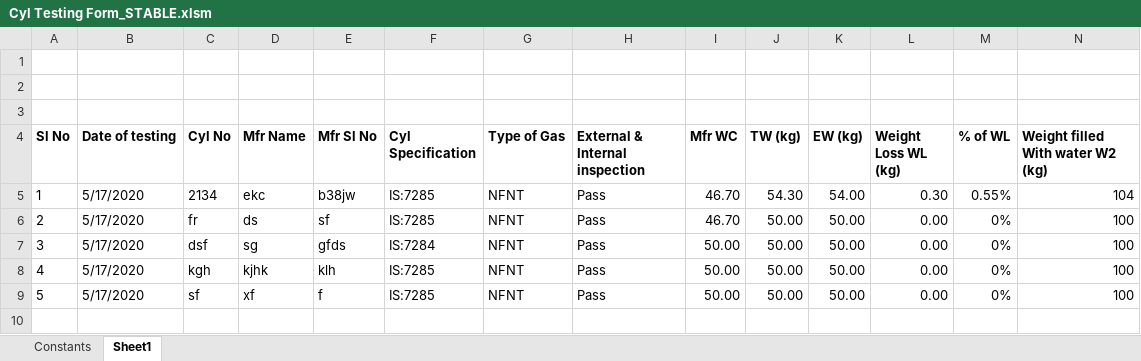
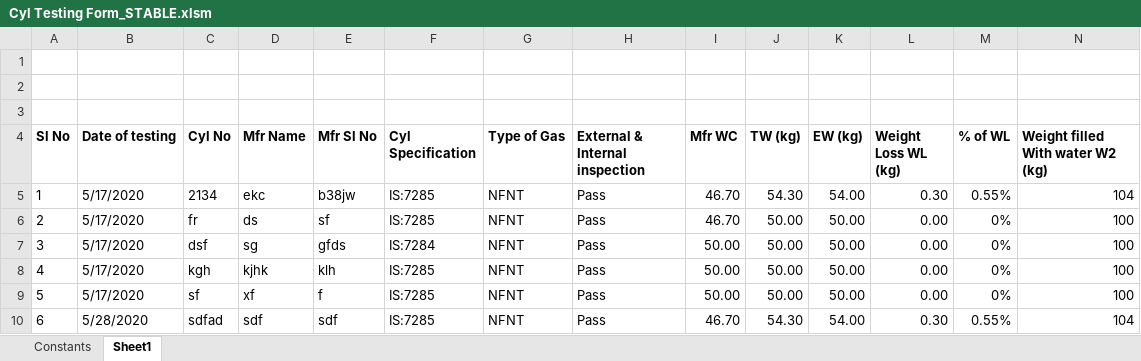
Before and after one commit to karthikk-github/Cyl-Testing-Excel, an Excel workbook: Cyl Testing Form_STABLE.xlsm, sheet Sheet1, drawn as a sheet; only a part is shown; values as stored, in another font and other column widths than the file's, no borders; charts and pictures not drawn; rows hold the shown columns only; the diff names each change by its address in the sheet, - before the commit and + after, or states it on an @@ line.

Commit message:
Add files via upload

```diff
--- a/Cyl Testing Form_STABLE.xlsm (sheet Sheet1)
+++ b/Cyl Testing Form_STABLE.xlsm (sheet Sheet1)
+row 10: 6 | 5/28/2020 | sdfad | sdf | sdf | IS:7285 | NFNT | Pass | 46.70 | 54.30 | 54.00 | 0.30 | 0.55% | 104
```
Also changed, not shown: charts or pictures.
